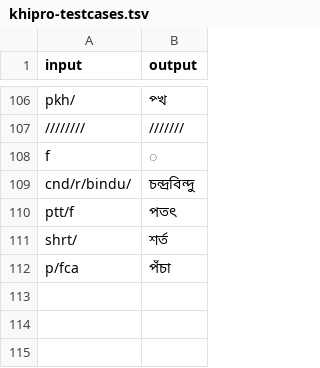
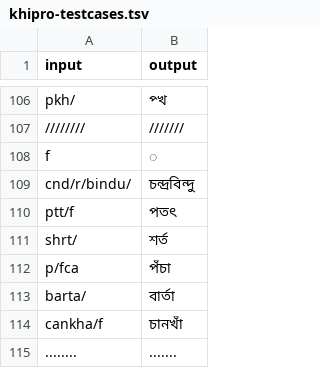
Before and after one commit to KhiproTeam/khipro-dark-m17n, a TSV file: khipro-testcases.tsv, drawn as a sheet; only a part is shown, gaps mark what is left out; the diff names each change by its address in the sheet, - before the commit and + after, or states it on an @@ line.

Commit message:
নতুন ভার্শনের জন্য টেস্টকেস আপডেট করা

```diff
--- a/khipro-testcases.tsv
+++ b/khipro-testcases.tsv
+row 113: barta/ | বার্তা
+row 114: cankha/f | চানখাঁ
+row 115: ........ | .......
```
